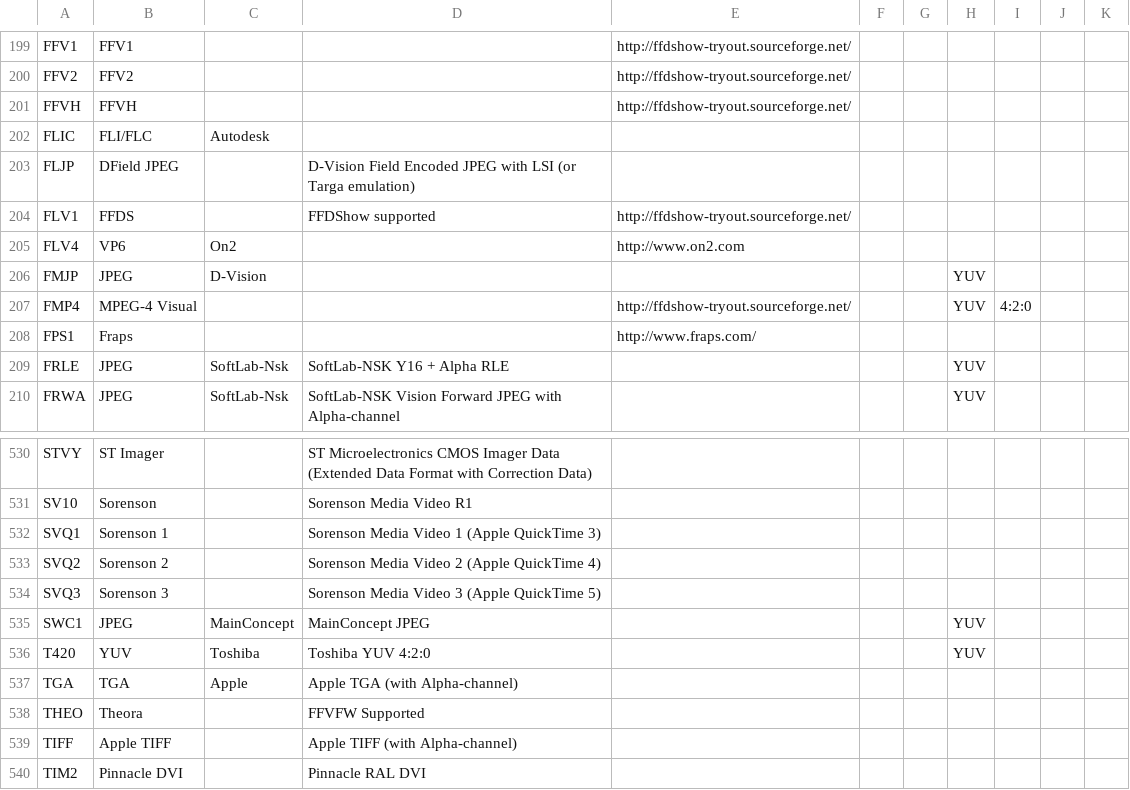
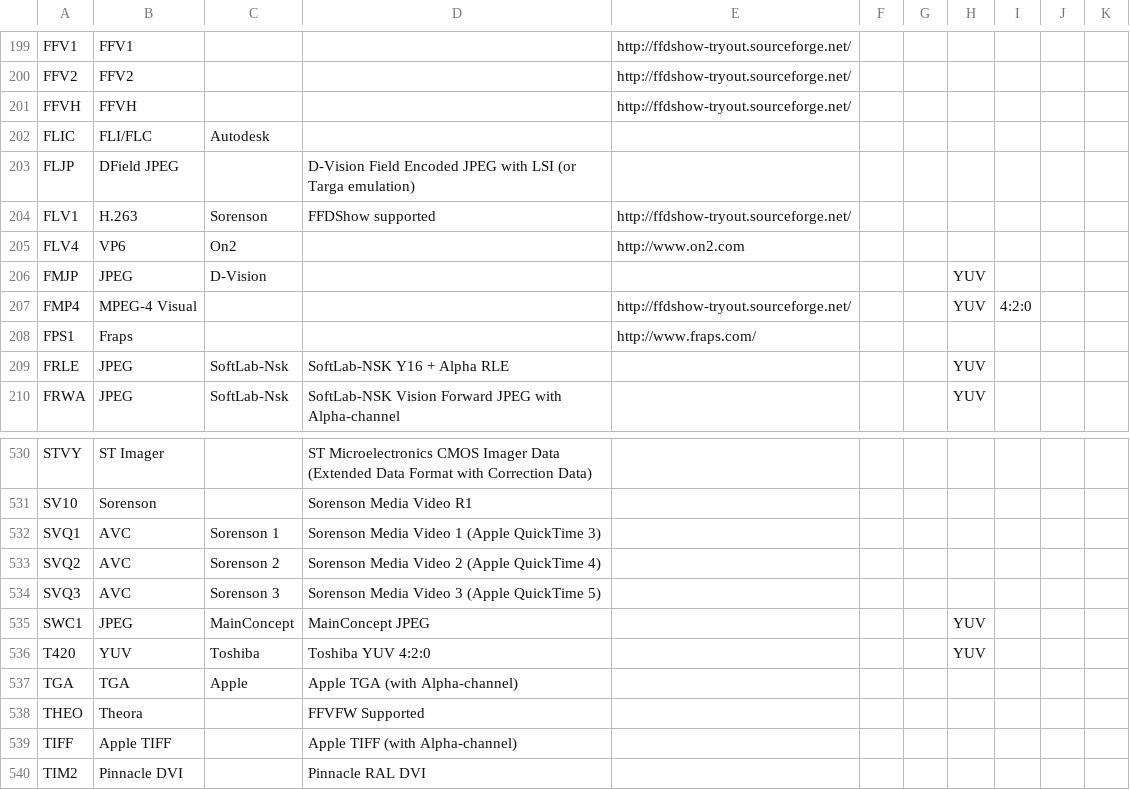
Before and after one commit to mediatest/mediatestLib, a CSV file: Source/Ressource/Text/DataBase/CodecID_Video_Riff.csv, drawn as a sheet; only a part is shown, gaps mark what is left out.

Commit message:
+ #3139276, FLV1 Codec ID to H.263
git-svn-id: svn://svn.code.sf.net/p/mediainfo/code/MediaInfoLib/trunk@3578 45c5ae6f-87cc-4fd0-92ee-e4f023fd80da

```diff
--- a/Source/Ressource/Text/DataBase/CodecID_Video_Riff.csv
+++ b/Source/Ressource/Text/DataBase/CodecID_Video_Riff.csv
@@ -203,3 +203,3 @@ FLIC;FLI/FLC;Autodesk;;;;;;
 FLJP;DField JPEG;;D-Vision Field Encoded JPEG with LSI (or Targa emulation);;;;;
-FLV1;FFDS;;FFDShow supported;http://ffdshow-tryout.sourceforge.net/;;;;
+FLV1;H.263;Sorenson;FFDShow supported;http://ffdshow-tryout.sourceforge.net/;;;;
 FLV4;VP6;On2;;http://www.on2.com;;;;
@@ -531,5 +531,5 @@ STVY;ST Imager;;ST Microelectronics CMOS Imager Data (Extended Data Format with
 SV10;Sorenson;;Sorenson Media Video R1;;;;;
-SVQ1;Sorenson 1;;Sorenson Media Video 1 (Apple QuickTime 3);;;;;
-SVQ2;Sorenson 2;;Sorenson Media Video 2 (Apple QuickTime 4);;;;;
-SVQ3;Sorenson 3;;Sorenson Media Video 3 (Apple QuickTime 5);;;;;
+SVQ1;AVC;Sorenson 1;Sorenson Media Video 1 (Apple QuickTime 3);;;;;
+SVQ2;AVC;Sorenson 2;Sorenson Media Video 2 (Apple QuickTime 4);;;;;
+SVQ3;AVC;Sorenson 3;Sorenson Media Video 3 (Apple QuickTime 5);;;;;
 SWC1;JPEG;MainConcept;MainConcept JPEG;;;;YUV
```
Also changed, not shown: 1 other file.
